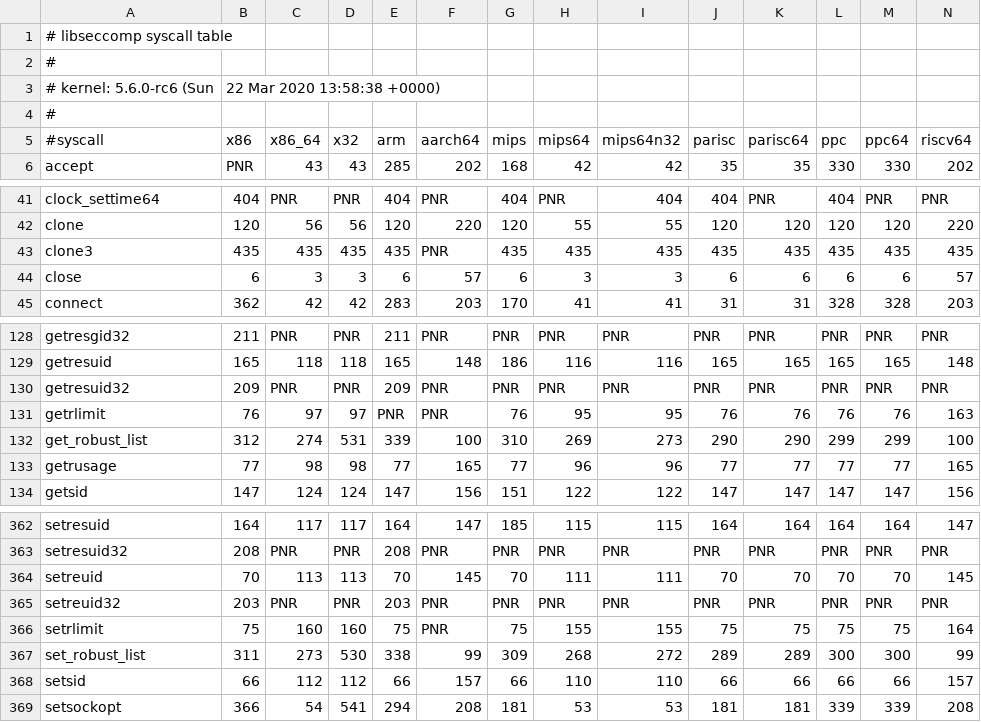
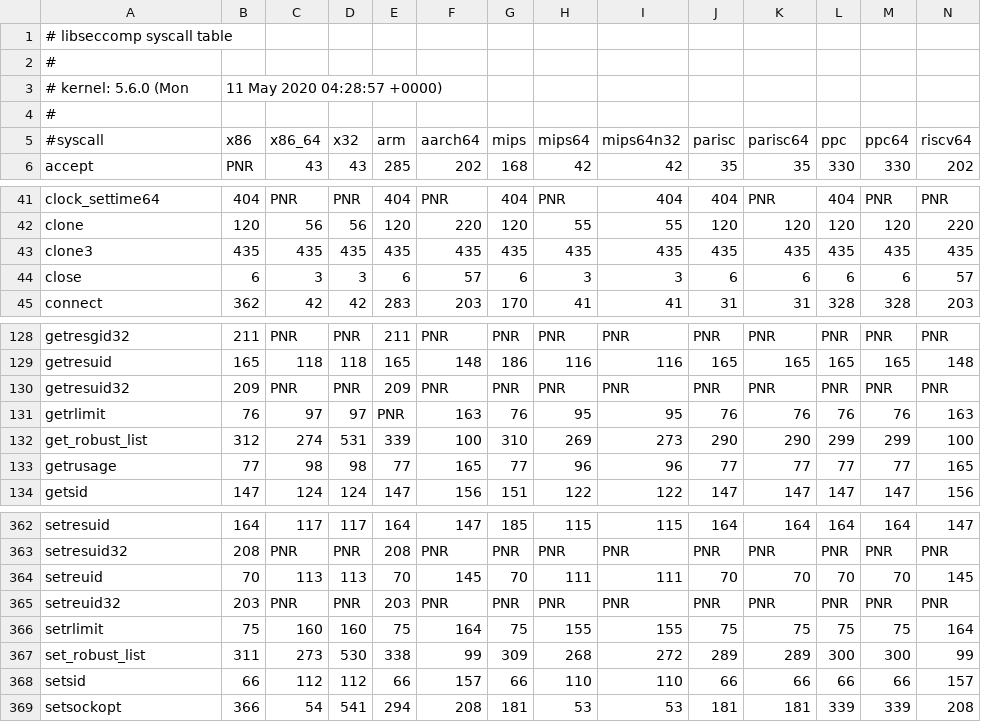
Before and after one commit to seccomp/libseccomp, a CSV file: src/syscalls.csv, drawn as a sheet; only a part is shown, gaps mark what is left out; removed rows and columns are numbered as before the commit, all else as after; rows hold the shown columns only; the diff names each change by its address in the sheet, - before the commit and + after, or states it on an @@ line.

Commit message:
aarch64: Use architecture specific header to general syscalls
This ensures clone3, getrlimit and setrlimit are defined for aarch64 - also
update syscalls.csv from 5.6.0 to pick up these new syscalls

Signed-off-by: Alex Murray <alex.murray@canonical.com>
Reviewed-by: Tom Hromatka <tom.hromatka@oracle.com>
Signed-off-by: Paul Moore <paul@paul-moore.com>

```diff
--- a/src/syscalls.csv
+++ b/src/syscalls.csv
-row 3: # kernel: 5.6.0-rc6 (Sun | 22 Mar 2020 13:58:38 +0000)
+row 3: # kernel: 5.6.0 (Mon | 11 May 2020 04:28:57 +0000)
-F43 (aarch64): PNR
+F43 (aarch64): 435
-F131 (aarch64): PNR
+F131 (aarch64): 163
-F366 (aarch64): PNR
+F366 (aarch64): 164
```
Also changed, not shown: 1 other file.
